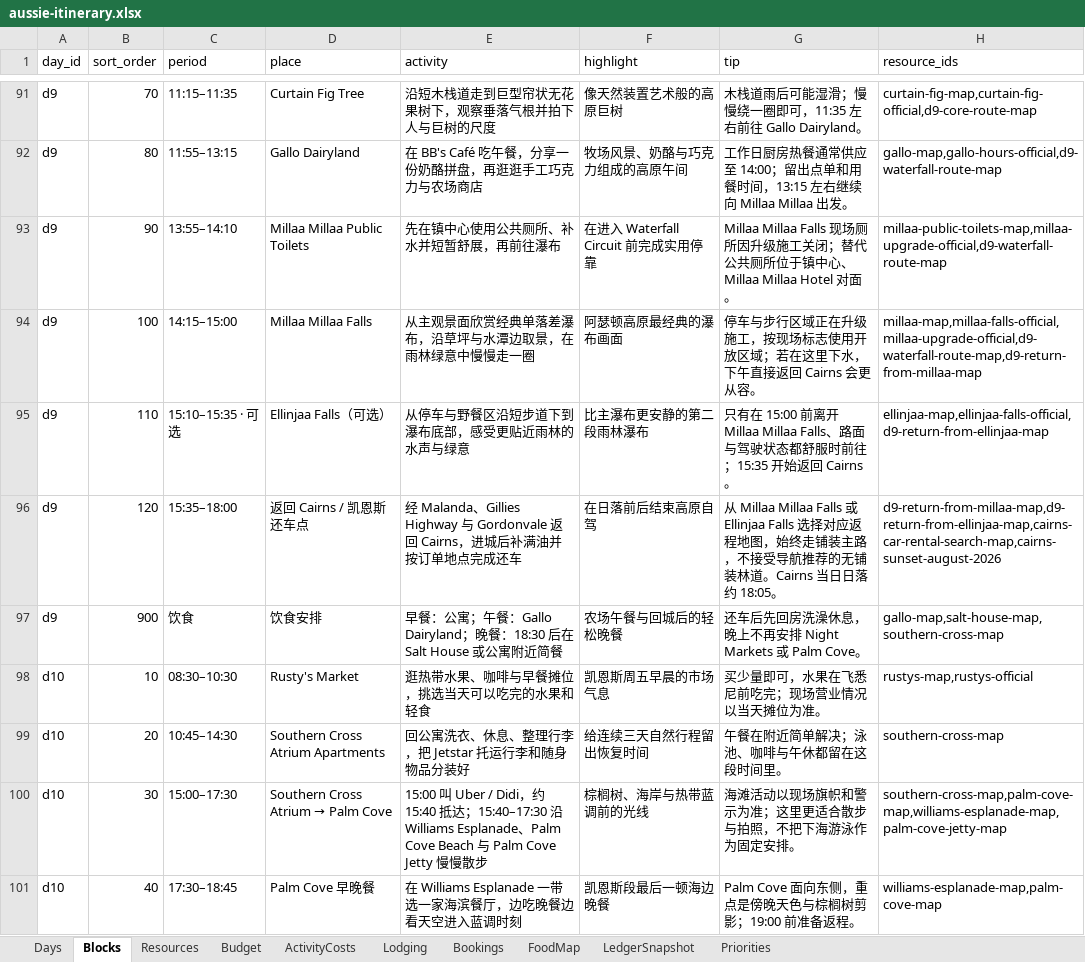
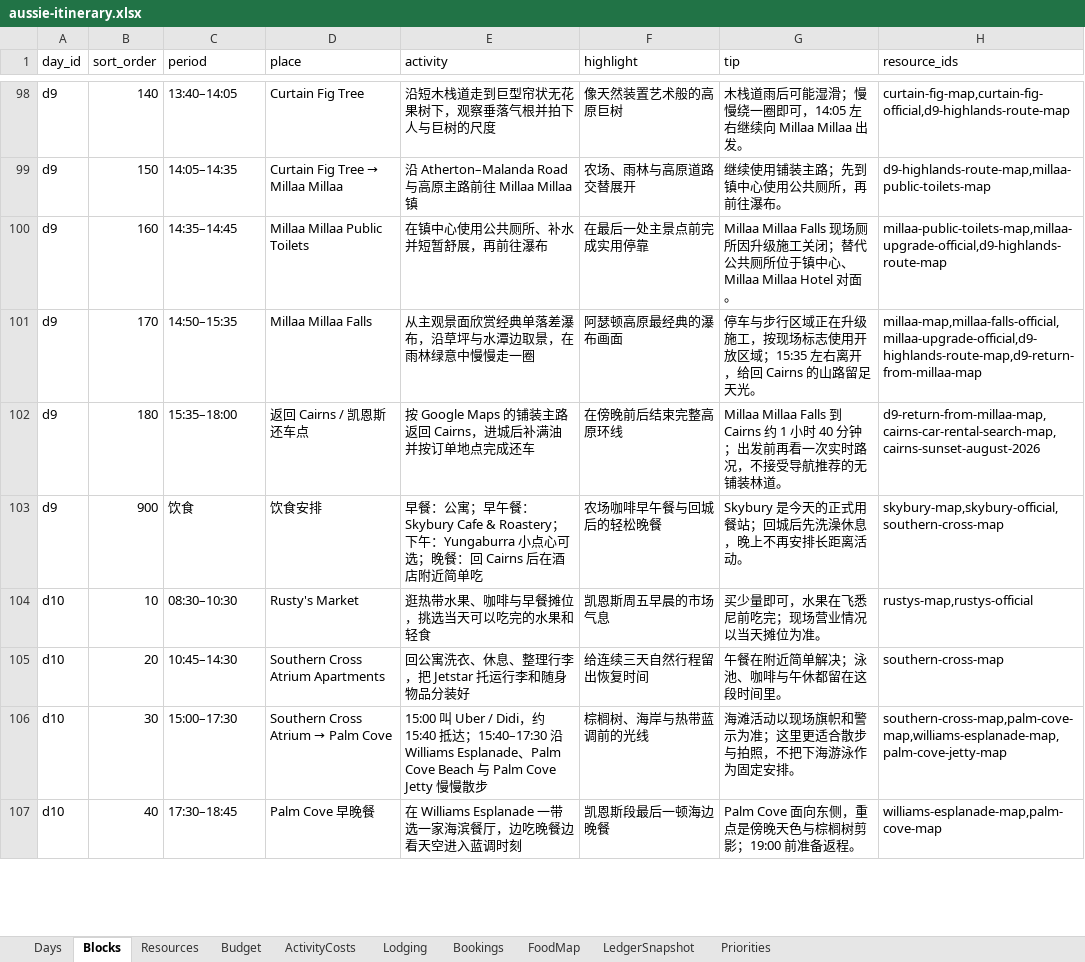
Before and after one commit to s413286943-cmyk/Aussie-Split, an Excel workbook: content/aussie-itinerary.xlsx, sheet Blocks, drawn as a sheet; only a part is shown, gaps mark what is left out; values as stored, in another font and other column widths than the file's, no borders; removed rows and columns are numbered as before the commit, all else as after; the diff covers the shown part only; the diff names each change by its address in the sheet, - before the commit and + after, or states it on an @@ line.

Commit message:
update D9 Kuranda Skybury route

```diff
--- a/content/aussie-itinerary.xlsx (sheet Blocks)
+++ b/content/aussie-itinerary.xlsx (sheet Blocks)
-B98 (sort_order): 70
+B98 (sort_order): 140
-C98 (period): 11:15–11:35
+C98 (period): 13:40–14:05
-G98 (tip): …圈即可，11:35 左右前往 Gallo Dairyland。
+G98 (tip): …圈即可，14:05 左右继续向 Millaa Millaa 出发。
-H98 (resource_ids): curtain-fig-map,curtain-fig-official,d9-core-route-map
+H98 (resource_ids): curtain-fig-map,curtain-fig-official,d9-highlands-route-map
-row 92: d9 | 80 | 11:55–13:15 | Gallo Dairyland | 在 BB's Café 吃午餐，分享一份奶酪拼盘，再逛逛手工巧克力与农场商店 | 牧场风景、奶酪与巧克力组成的高原午间 | 工作日厨房热餐通常供应至 14:00；留出点单和用餐时间，13:15 左右继续向 Millaa Millaa 出发。 | gallo-map,gallo-hours-official,d9-waterfall-route-map
+row 99: d9 | 150 | 14:05–14:35 | Curtain Fig Tree → Millaa Millaa | 沿 Atherton–Malanda Road 与高原主路前往 Millaa Millaa 镇 | 农场、雨林与高原道路交替展开 | 继续使用铺装主路；先到镇中心使用公共厕所，再前往瀑布。 | d9-highlands-route-map,millaa-public-toilets-map
-B100 (sort_order): 90
+B100 (sort_order): 160
-C100 (period): 13:55–14:10
+C100 (period): 14:35–14:45
-E100 (activity): 先在镇中心使用公共厕所、补水并短暂舒展，再前往瀑布
+E100 (activity): 在镇中心使用公共厕所、补水并短暂舒展，再前往瀑布
-F100 (highlight): 在进入 Waterfall Circuit 前完成实用停靠
+F100 (highlight): 在最后一处主景点前完成实用停靠
-H100 (resource_ids): millaa-public-toilets-map,millaa-upgrade-official,d9-waterfall-route-map
+H100 (resource_ids): millaa-public-toilets-map,millaa-upgrade-official,d9-highlands-route-map
-B101 (sort_order): 100
+B101 (sort_order): 170
-C101 (period): 14:15–15:00
+C101 (period): 14:50–15:35
-G101 (tip): …放区域；若在这里下水，下午直接返回 Cairns 会更从容。
+G101 (tip): …放区域；15:35 左右离开，给回 Cairns 的山路留足天光。
-H101 (resource_ids): millaa-map,millaa-falls-official,millaa-upgrade-official,d9-waterfall-route-map,d9-return-from-millaa-map
+H101 (resource_ids): millaa-map,millaa-falls-official,millaa-upgrade-official,d9-highlands-route-map,d9-return-from-millaa-map
-row 95: d9 | 110 | 15:10–15:35 · 可选 | Ellinjaa Falls（可选） | 从停车与野餐区沿短步道下到瀑布底部，感受更贴近雨林的水声与绿意 | 比主瀑布更安静的第二段雨林瀑布 | 只有在 15:00 前离开 Millaa Millaa Falls、路面与驾驶状态都舒服时前往；15:35 开始返回 Cairns。 | ellinjaa-map,ellinjaa-falls-official,d9-return-from-ellinjaa-map
-B102 (sort_order): 120
+B102 (sort_order): 180
-E102 (activity): 经 Malanda、Gillies Highway 与 Gordonvale 返回 Cairns…
+E102 (activity): 按 Google Maps 的铺装主路返回 Cairns…
-F102 (highlight): 在日落前后结束高原自驾
+F102 (highlight): 在傍晚前后结束完整高原环线
-G102 (tip): 从 Millaa Millaa Falls 或 Ellinjaa Falls 选择对应返程地图，始终走铺装主路，不接受导航推荐的无铺装林道。Cairns 当日日落约 18:05。
+G102 (tip): Millaa Millaa Falls 到 Cairns 约 1 小时 40 分钟；出发前再看一次实时路况，不接受导航推荐的无铺装林道。
-H102 (resource_ids): d9-return-from-millaa-map,d9-return-from-ellinjaa-map,cairns-car-rental-search-map,cairns-sunset-august-2026
+H102 (resource_ids): d9-return-from-millaa-map,cairns-car-rental-search-map,cairns-sunset-august-2026
-E103 (activity): …：公寓；午餐：Gallo Dairyland；晚餐：18:30 后在 Salt House 或公寓附近简餐
+E103 (activity): …：公寓；早午餐：Skybury Cafe & Roastery；下午：Yungaburra 小点心可选；晚餐：回 Cairns 后在酒店附近简单吃
-F103 (highlight): 农场午餐与回城后的轻松晚餐
+F103 (highlight): 农场咖啡早午餐与回城后的轻松晚餐
-G103 (tip): 还车后先回房洗澡休息，晚上不再安排 Night Markets 或 Palm Cove。
+G103 (tip): Skybury 是今天的正式用餐站；回城后先洗澡休息，晚上不再安排长距离活动。
-H103 (resource_ids): gallo-map,salt-house-map,southern-cross-map
+H103 (resource_ids): skybury-map,skybury-official,southern-cross-map
```
Also changed, not shown: 8 added rows, 1 removed row and 22 edited cells elsewhere in this sheet, sheet Resources, sheet Days, 3 other files.
